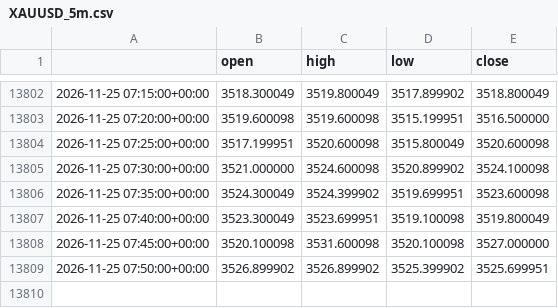
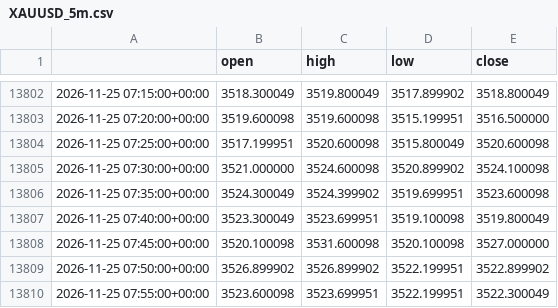
Before and after one commit to cms2nd/ftmo-sim-test, a CSV file: data/XAUUSD_5m.csv, drawn as a sheet; only a part is shown, gaps mark what is left out.

```diff
--- a/data/XAUUSD_5m.csv
+++ b/data/XAUUSD_5m.csv
@@ -13808,2 +13808,3 @@
 2026-11-25 07:45:00+00:00,3520.100098,3531.600098,3520.100098,3527.000000
-2026-11-25 07:50:00+00:00,3526.899902,3526.899902,3525.399902,3525.699951
+2026-11-25 07:50:00+00:00,3526.899902,3526.899902,3522.199951,3522.899902
+2026-11-25 07:55:00+00:00,3523.600098,3523.699951,3522.199951,3522.300049
```
Also changed, not shown: 6 other files.
